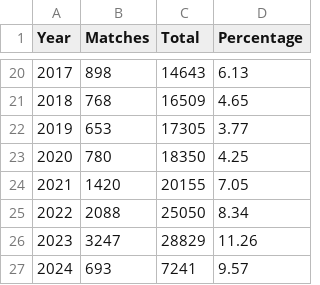
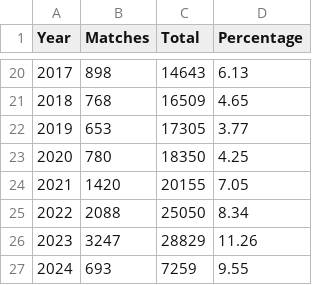
Before and after one commit to ra4ing/NVD_Vul_Statistics, a CSV file: data/cross-site_scripting.csv, drawn as a sheet; only a part is shown, gaps mark what is left out.

```diff
--- a/data/cross-site_scripting.csv
+++ b/data/cross-site_scripting.csv
@@ -26,2 +26,2 @@ Year,Matches,Total,Percentage
 2023,3247,28829,11.26
-2024,693,7241,9.57
+2024,693,7259,9.55
```
Also changed, not shown: data/authentication_issue.csv, data/buffer_overflow.csv, 27 other files.
